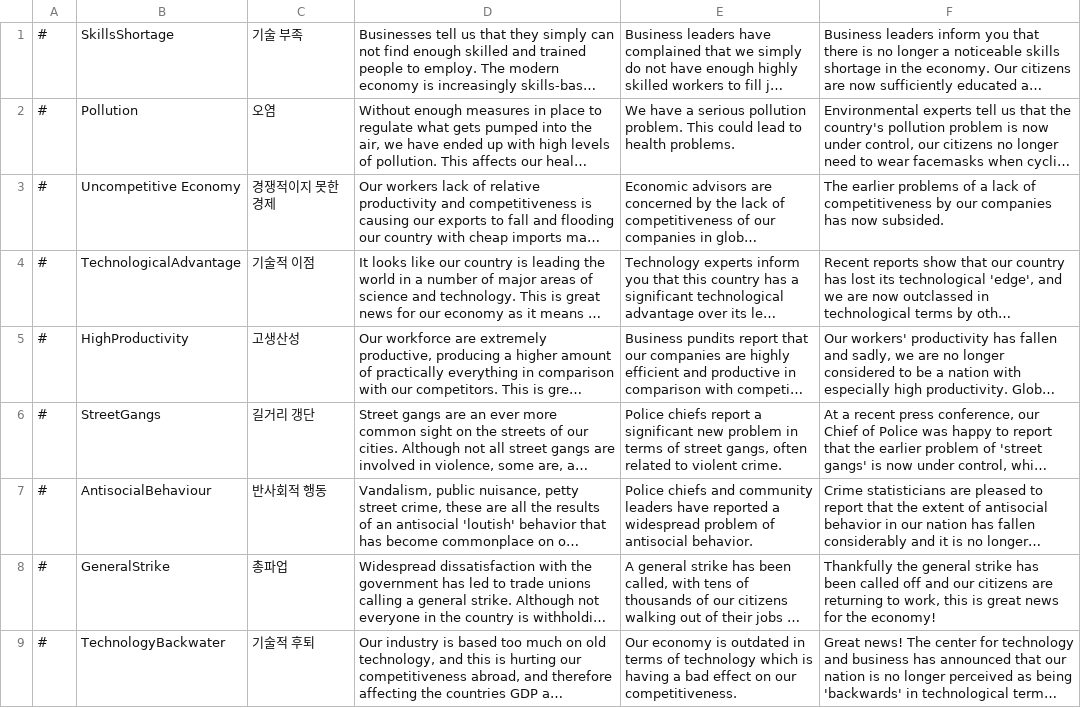
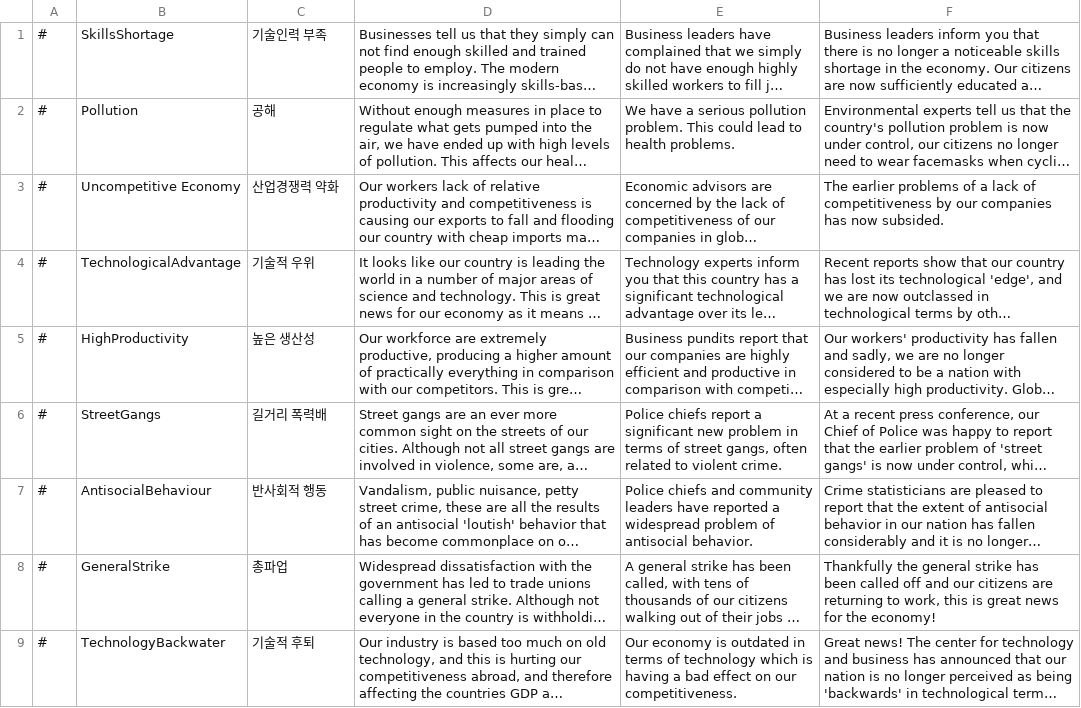
Before and after one commit to whiteforce4/Democracy4KoreanTranslation, a CSV file: Korean/situations.csv, drawn as a sheet; only a part is shown; long unchanged cells end in …; the diff covers the shown part only; the diff names each change by its address in the sheet, - before the commit and + after, or states it on an @@ line.

Commit message:
Update situations.csv
1. Skills Shortage는 잘 교육받은 인력이 없다는 의미이므로 기술부족 대신 기술인력부족
2. Uncompetitive Economy 경제경쟁력으로 할까 하다가 '경' 두 번 들어가는거 마음에 안들어서 산업경쟁력으로 썼으니 경제경쟁력 약화로 써도 좋음
3. 폭력 자경단, 유류세 시위, 기업 해외이전 등은 약간 멋대로 의역한 감도 있음 다시 고쳐도 괜찮을듯
4. Ghettos는 좀 더 인종문제를 부각할 수 있는 단어를 쓰면 좋을 것 같은데 떠오르지 않아서 빈민가로 그대로 둠
5. Extreme Nationalism 국수주의로 했는데 다시 극단민족주의로 옮겨야하나 싶기도 함
6. Extreme Poverty 극빈보다는 극빈층이 나아서 극빈층 사용
7. 부동산 거품 / 부동산 버블 / 부동산 폭등 3자택1
8. 다국적기업 탈세 바꿀까 했는데 대충 맥락상 써도 좋을듯
9. Gig Economy를 비정규직 경제라고 했는데 이거는 보통 근로계약 자체가 존재하지 않거나 영국의 경우에는 0시간계약(zero hour contract)을 통해 묶인 노동자로 굴러가는 경제를 의미하기 때문에 좀 더 극단적인 명칭이 필요해 초단기근로 경제로 변경했음
10. 푸드뱅크는 보통 번역을 안해서 변경
11. 긴급명령권을 비상조치권/비상대권으로 고칠까 생각해봤는데 한국에서는 긴급명령이 익숙할테니 그대로 둬도 좋을 것 같음
12. 여기서도 성기절제 대신 할례 썼음
13. Polarization이 그냥 양극화라 쓰면 사회문제처럼 느껴질 것 같아서 정치세력간 극단적인 갈등을 나타낼 수 있도록 정치양극화로 변경
14. 캐나다 북서항로는 쇄빙선과 요즘의 지구온난화로 인해 활성화된 해상무역항로
15. 북핵위기는 대충 맥락상 북핵언급 있기도 하고 요즘 북한위협 이야기 할 때 핵위협 안 꺼낼수가 없으니 변경

```diff
--- a/Korean/situations.csv
+++ b/Korean/situations.csv
-C1: 기술 부족
+C1: 기술인력 부족
-C2: 오염
+C2: 공해
-C3: 경쟁적이지 못한 경제
+C3: 산업경쟁력 약화
-C4: 기술적 이점
+C4: 기술적 우위
-C5: 고생산성
+C5: 높은 생산성
-C6: 길거리 갱단
+C6: 길거리 폭력배
```
Also changed, not shown: 28 edited cells elsewhere in this file.
